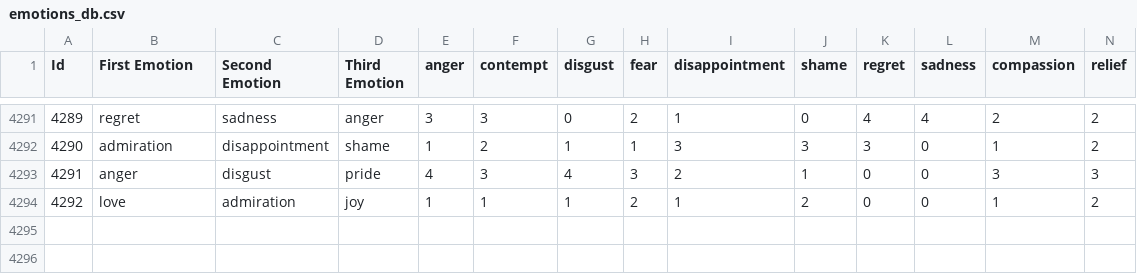
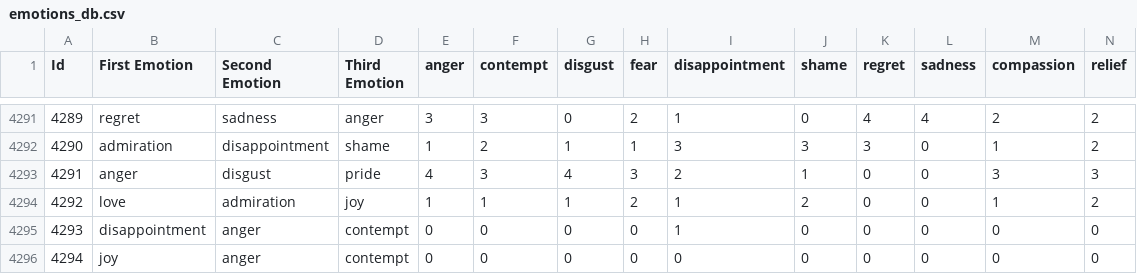
Before and after one commit to aditinnara/poetica, a CSV file: poetica/static/database/emotions_db.csv, drawn as a sheet; only a part is shown, gaps mark what is left out; rows hold the shown columns only; the diff names each change by its address in the sheet, - before the commit and + after, or states it on an @@ line.

Commit message:
fixed newline issue by replacing poem 65 it had special characters that kept deleting on upload

```diff
--- a/poetica/static/database/emotions_db.csv
+++ b/poetica/static/database/emotions_db.csv
+row 4295: 4293 | disappointment | anger | contempt | 0 | 0 | 0 | 0 | 1 | 0 | 0 | 0 | 0 | 0
+row 4296: 4294 | joy | anger | contempt | 0 | 0 | 0 | 0 | 0 | 0 | 0 | 0 | 0 | 0
```
